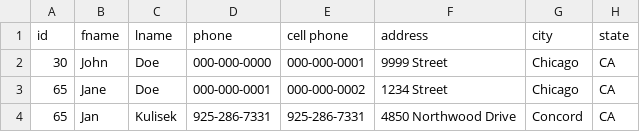
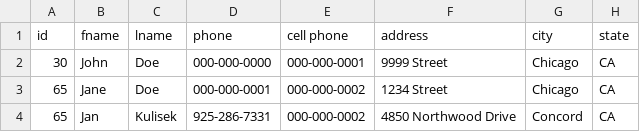
Before and after one commit to prager/mdarc-dev, a CSV file: public/pay_due.csv, drawn as a sheet; only a part is shown; the diff names each change by its address in the sheet, - before the commit and + after, or states it on an @@ line.

Commit message:
CSV update

```diff
--- a/public/pay_due.csv
+++ b/public/pay_due.csv
-E4 (cell phone): 925-286-7331
+E4 (cell phone): 000-000-0002
```
